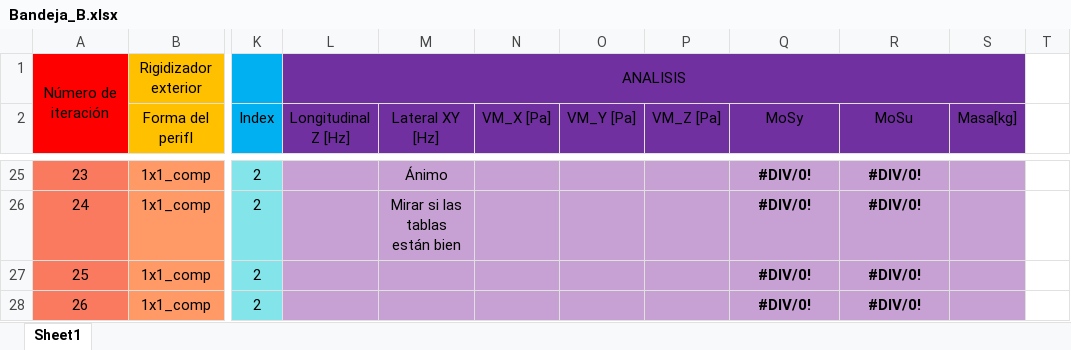
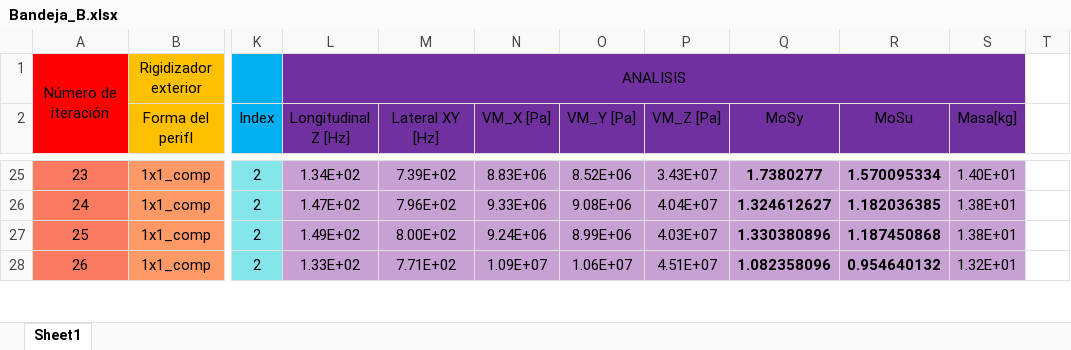
Before and after one commit to temisAP/Practica2_EUE, an Excel workbook: Bandeja_B/Bandeja_B.xlsx, sheet Sheet1, drawn as a sheet; only a part is shown, gaps mark what is left out; values as stored, in another font and other column widths than the file's, no borders; conditional formats not drawn; the diff covers the shown part only; the diff names each change by its address in the sheet, - before the commit and + after, or states it on an @@ line.

```diff
--- a/Bandeja_B/Bandeja_B.xlsx (sheet Sheet1)
+++ b/Bandeja_B/Bandeja_B.xlsx (sheet Sheet1)
-L25 (Longitudinal Z [Hz]): (empty)
+L25 (Longitudinal Z [Hz]): 1.34E+02
-M25 (Lateral XY [Hz]): Ánimo
+M25 (Lateral XY [Hz]): 7.39E+02
-N25 (VM_X [Pa]): (empty)
+N25 (VM_X [Pa]): 8.83E+06
-O25 (VM_Y [Pa]): (empty)
+O25 (VM_Y [Pa]): 8.52E+06
-P25 (VM_Z [Pa]): (empty)
+P25 (VM_Z [Pa]): 3.43E+07
-Q25 (MoSy): #DIV/0!
+Q25 (MoSy): 1.7380277
-R25 (MoSu): #DIV/0!
+R25 (MoSu): 1.570095334
-S25 (Masa[kg]): (empty)
+S25 (Masa[kg]): 1.40E+01
-L26 (Longitudinal Z [Hz]): (empty)
+L26 (Longitudinal Z [Hz]): 1.47E+02
-M26 (Lateral XY [Hz]): Mirar si las tablas están bien
+M26 (Lateral XY [Hz]): 7.96E+02
-N26 (VM_X [Pa]): (empty)
+N26 (VM_X [Pa]): 9.33E+06
-O26 (VM_Y [Pa]): (empty)
+O26 (VM_Y [Pa]): 9.08E+06
-P26 (VM_Z [Pa]): (empty)
+P26 (VM_Z [Pa]): 4.04E+07
-Q26 (MoSy): #DIV/0!
+Q26 (MoSy): 1.324612627
-R26 (MoSu): #DIV/0!
+R26 (MoSu): 1.182036385
-S26:S27 (Masa[kg]): (empty)
+S26:S27 (Masa[kg]): 1.38E+01
-L27 (Longitudinal Z [Hz]): (empty)
+L27 (Longitudinal Z [Hz]): 1.49E+02
-M27 (Lateral XY [Hz]): (empty)
+M27 (Lateral XY [Hz]): 8.00E+02
-N27 (VM_X [Pa]): (empty)
+N27 (VM_X [Pa]): 9.24E+06
-O27 (VM_Y [Pa]): (empty)
+O27 (VM_Y [Pa]): 8.99E+06
-P27 (VM_Z [Pa]): (empty)
+P27 (VM_Z [Pa]): 4.03E+07
-Q27 (MoSy): #DIV/0!
+Q27 (MoSy): 1.330380896
-R27 (MoSu): #DIV/0!
+R27 (MoSu): 1.187450868
-L28 (Longitudinal Z [Hz]): (empty)
+L28 (Longitudinal Z [Hz]): 1.33E+02
-M28 (Lateral XY [Hz]): (empty)
+M28 (Lateral XY [Hz]): 7.71E+02
-N28 (VM_X [Pa]): (empty)
+N28 (VM_X [Pa]): 1.09E+07
-O28 (VM_Y [Pa]): (empty)
+O28 (VM_Y [Pa]): 1.06E+07
-P28 (VM_Z [Pa]): (empty)
+P28 (VM_Z [Pa]): 4.51E+07
-Q28 (MoSy): #DIV/0!
+Q28 (MoSy): 1.082358096
-R28 (MoSu): #DIV/0!
+R28 (MoSu): 0.954640132
-S28 (Masa[kg]): (empty)
+S28 (Masa[kg]): 1.32E+01
```
Also changed, not shown: 7 added rows, 127 edited cells and row numbers in column A elsewhere in this sheet, formulas that keep their value, 24 other files.
